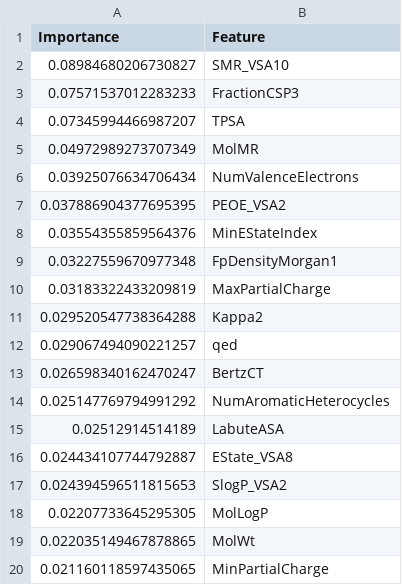
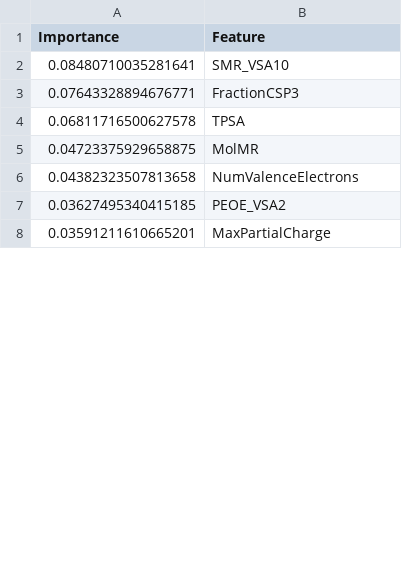
Before and after one commit to jenamis/final-project, a CSV file: MachineLearning/SPE/spe_brf_feature_importance.csv, drawn as a sheet; only a part is shown; the diff covers the shown part only.

Commit message:
Updated BRF hyperparameter searches for better performance, saved updated comparison summaries, models, feature importances

```diff
--- a/MachineLearning/SPE/spe_brf_feature_importance.csv
+++ b/MachineLearning/SPE/spe_brf_feature_importance.csv
@@ -1,20 +1,8 @@
 Importance,Feature
-0.08984680206730827,SMR_VSA10
-0.07571537012283233,FractionCSP3
-0.07345994466987207,TPSA
-0.04972989273707349,MolMR
-0.03925076634706434,NumValenceElectrons
-0.037886904377695395,PEOE_VSA2
-0.03554355859564376,MinEStateIndex
-0.03227559670977348,FpDensityMorgan1
-0.03183322433209819,MaxPartialCharge
-0.029520547738364288,Kappa2
-0.029067494090221257,qed
-0.026598340162470247,BertzCT
-0.025147769794991292,NumAromaticHeterocycles
-0.02512914514189,LabuteASA
-0.024434107744792887,EState_VSA8
-0.024394596511815653,SlogP_VSA2
-0.02207733645295305,MolLogP
-0.022035149467878865,MolWt
-0.021160118597435065,MinPartialCharge
+0.08480710035281641,SMR_VSA10
+0.07643328894676771,FractionCSP3
+0.06811716500627578,TPSA
+0.04723375929658875,MolMR
+0.04382323507813658,NumValenceElectrons
+0.03627495340415185,PEOE_VSA2
+0.03591211610665201,MaxPartialCharge
```
Also changed, not shown: 36 added rows and 24 removed rows elsewhere in this file, MachineLearning/LCMS/lcms_brf_feature_importance.csv, 6 other files.
